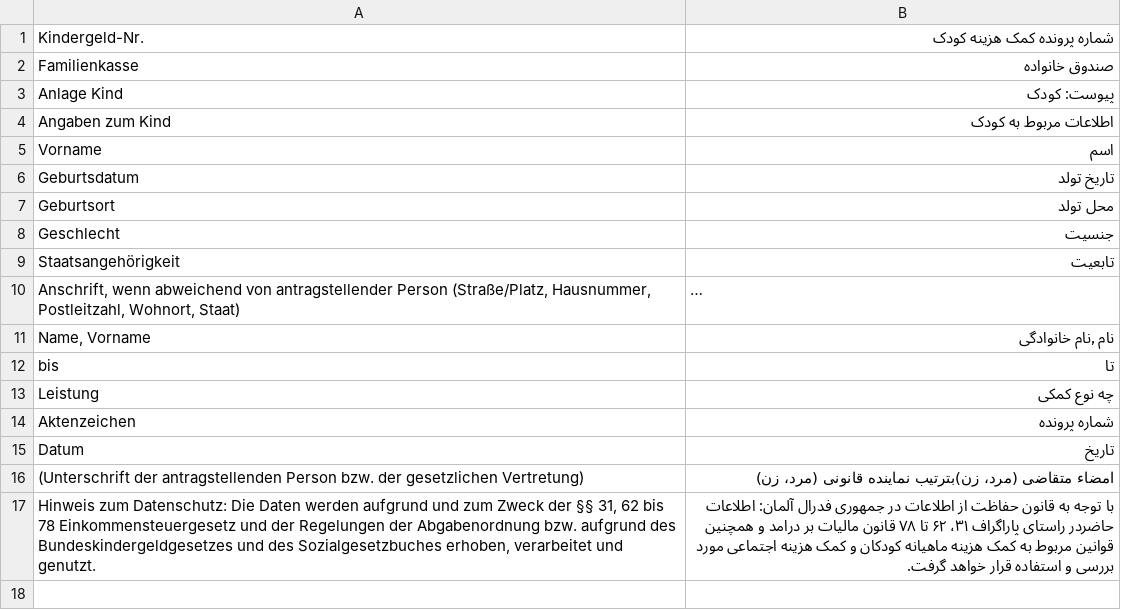
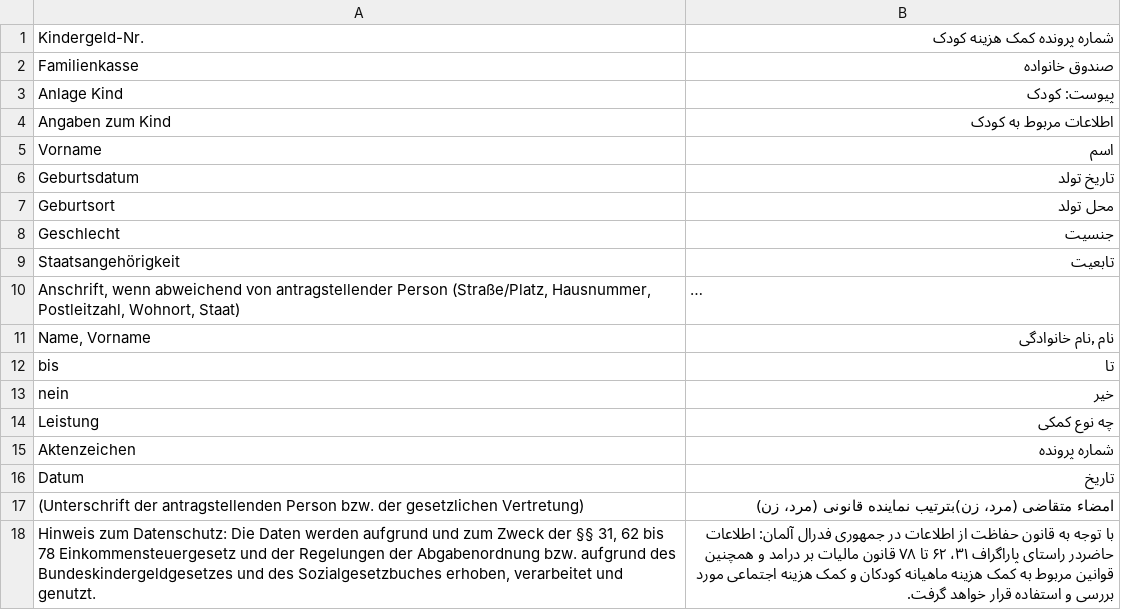
Before and after one commit to kub-berlin/formularprojekt, a CSV file: data/KG1/fa.csv, drawn as a sheet; long unchanged cells end in ….

```diff
--- a/data/KG1/fa.csv
+++ b/data/KG1/fa.csv
@@ -12,2 +12,3 @@
 "bis","تا"
+"nein","خیر"
 "Leistung","چه نوع کمکی"
```
Also changed, not shown: data/Rundfunkbeitrag/ar.csv, data/WBS/fa.csv, 5 other files.
